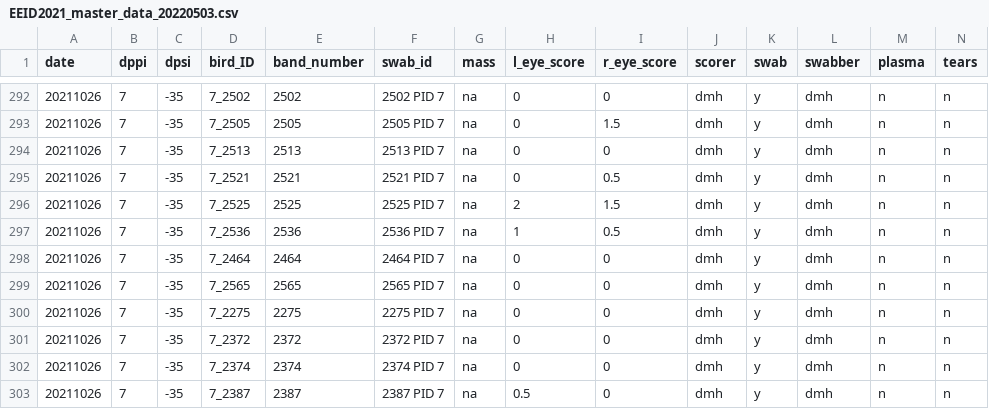
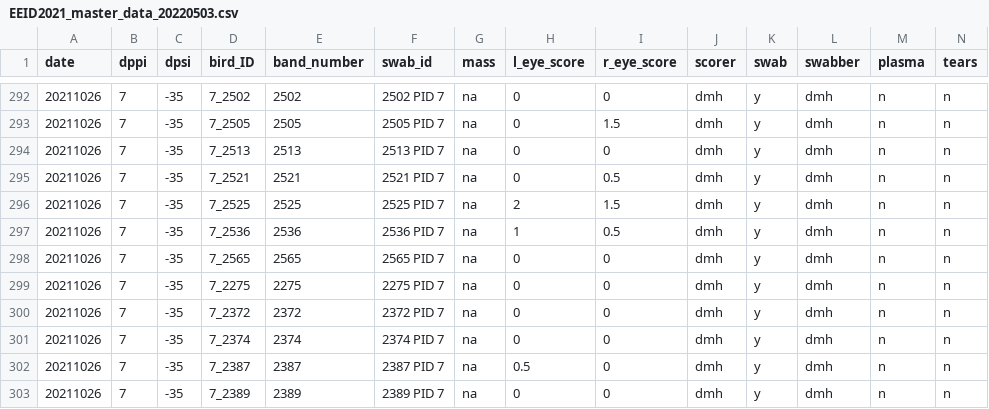
Before and after one commit to jessegl97/EEID_1A_Mechanistic_Link, a CSV file: EEID2021_master_data_20220503.csv, drawn as a sheet; only a part is shown, gaps mark what is left out; the shorter side is filled out with more unchanged rows; rows hold the shown columns only; the diff names each change by its address in the sheet, - before the commit and + after, or states it on an @@ line.

Commit message:
Removed Bird 2464 PID 2nd entry

```diff
--- a/EEID2021_master_data_20220503.csv
+++ b/EEID2021_master_data_20220503.csv
-row 298: 20211026 | 7 | -35 | 7_2464 | 2464 | 2464 PID 7 | na | 0 | 0 | dmh | y | dmh | n | n
```
Also changed, not shown: 1 other file.
